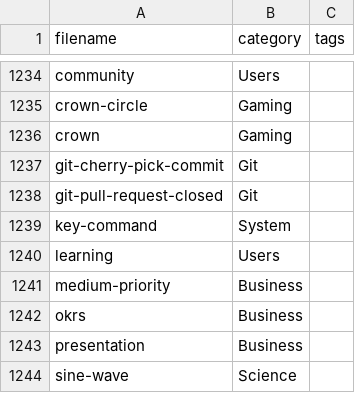
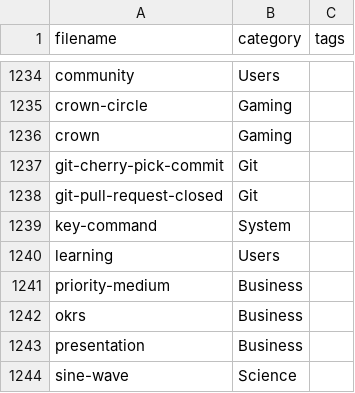
Before and after one commit to iconoir-icons/iconoir, a CSV file: iconoir.com/icons.csv, drawn as a sheet; only a part is shown, gaps mark what is left out; the diff covers the shown part only.

```diff
--- a/iconoir.com/icons.csv
+++ b/iconoir.com/icons.csv
@@ -1240,3 +1240,3 @@ filename,category,tags
 "learning","Users",
-"medium-priority","Business",
+"priority-medium","Business",
 "okrs","Business",
```
Also changed, not shown: 2 added rows, 2 removed rows and 12 edited cells elsewhere in this file, 21 other files.
